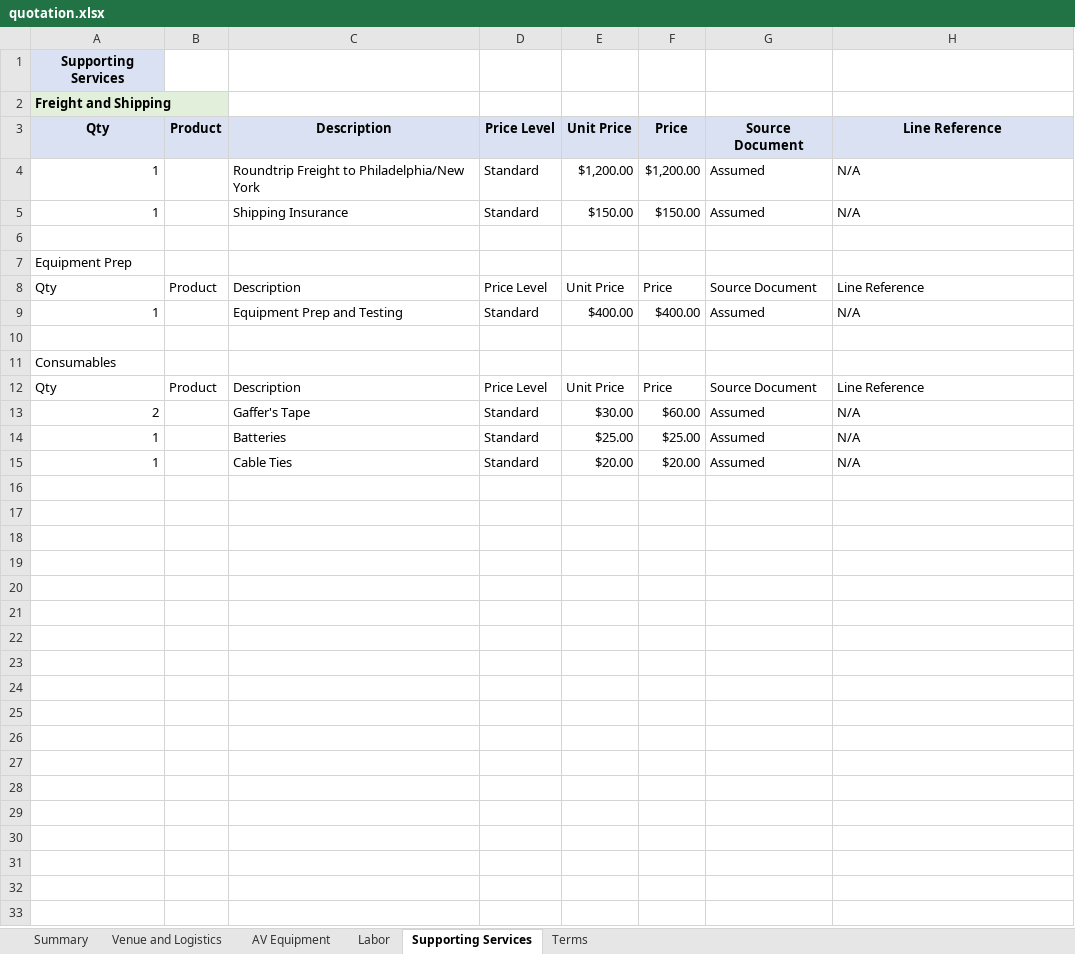
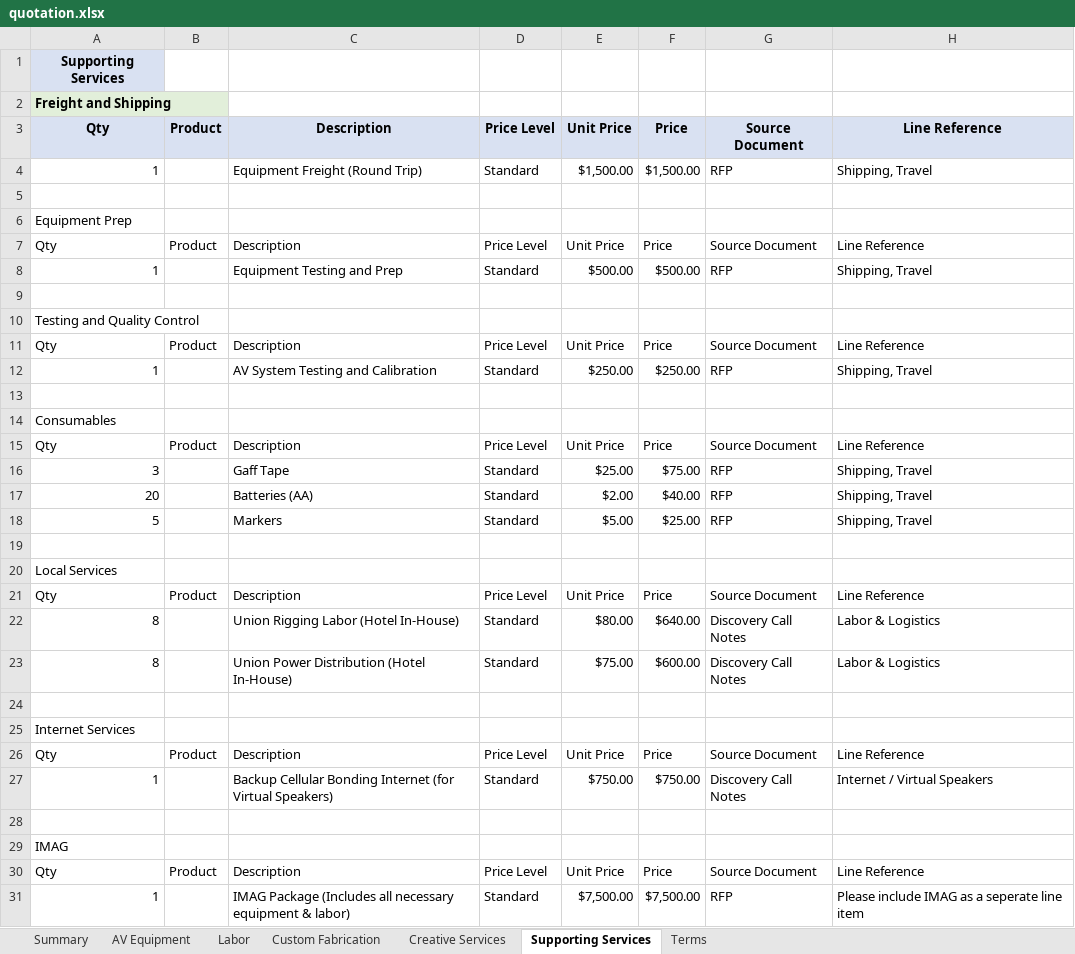
Before and after one commit to chitraa-cj/Quotation-Generator, an Excel workbook: quotation.xlsx, sheet Supporting Services, drawn as a sheet; values as stored, in another font and other column widths than the file's, no borders; removed rows and columns are numbered as before the commit, all else as after; the diff names each change by its address in the sheet, - before the commit and + after, or states it on an @@ line.

```diff
--- a/quotation.xlsx (sheet Supporting Services)
+++ b/quotation.xlsx (sheet Supporting Services)
-sheet tab: Venue and Logistics
+sheet tab: Custom Fabrication
+sheet tab: Creative Services
-C4: Roundtrip Freight to Philadelphia/New York
+C4: Equipment Freight (Round Trip)
-E4: $1,200.00
+E4: $1,500.00
-F4: $1,200.00
+F4: $1,500.00
-G4: Assumed
+G4: RFP
-H4: N/A
+H4: Shipping, Travel
-row 5: 1 |  | Shipping Insurance | Standard | $150.00 | $150.00 | Assumed | N/A
-C8: Equipment Prep and Testing
+C8: Equipment Testing and Prep
-E8: $400.00
+E8: $500.00
-F8: $400.00
+F8: $500.00
-G8: Assumed
+G8: RFP
-H8: N/A
+H8: Shipping, Travel
+row 9: (empty)
+row 10: Testing and Quality Control
+row 11: Qty | Product | Description | Price Level | Unit Price | Price | Source Document | Line Reference
+row 12: 1 |  | AV System Testing and Calibration | Standard | $250.00 | $250.00 | RFP | Shipping, Travel
+row 16: 3 |  | Gaff Tape | Standard | $25.00 | $75.00 | RFP | Shipping, Travel
+row 17: 20 |  | Batteries (AA) | Standard | $2.00 | $40.00 | RFP | Shipping, Travel
+row 18: 5 |  | Markers | Standard | $5.00 | $25.00 | RFP | Shipping, Travel
-row 19: 2 |  | Gaffer's Tape | Standard | $30.00 | $60.00 | Assumed | N/A
+row 19: (empty)
+row 20: Local Services
+row 21: Qty | Product | Description | Price Level | Unit Price | Price | Source Document | Line Reference
+row 22: 8 |  | Union Rigging Labor (Hotel In-House) | Standard | $80.00 | $640.00 | Discovery Call Notes | Labor & Logistics
+row 23: 8 |  | Union Power Distribution (Hotel In-House) | Standard | $75.00 | $600.00 | Discovery Call Notes | Labor & Logistics
-row 24: 1 |  | Batteries | Standard | $25.00 | $25.00 | Assumed | N/A
+row 24: (empty)
+row 25: Internet Services
+row 26: Qty | Product | Description | Price Level | Unit Price | Price | Source Document | Line Reference
+row 27: 1 |  | Backup Cellular Bonding Internet (for Virtual Speakers) | Standard | $750.00 | $750.00 | Discovery Call Notes | Internet / Virtual Speakers
-row 28: 1 |  | Cable Ties | Standard | $20.00 | $20.00 | Assumed | N/A
+row 28: (empty)
+row 29: IMAG
+row 30: Qty | Product | Description | Price Level | Unit Price | Price | Source Document | Line Reference
+row 31: 1 |  | IMAG Package (Includes all necessary equipment & labor) | Standard | $7,500.00 | $7,500.00 | RFP | Please include IMAG as a seperate line item
```
Also changed, not shown: sheet AV Equipment, sheet Labor, sheet Summary, sheet Terms, 2 other files.
